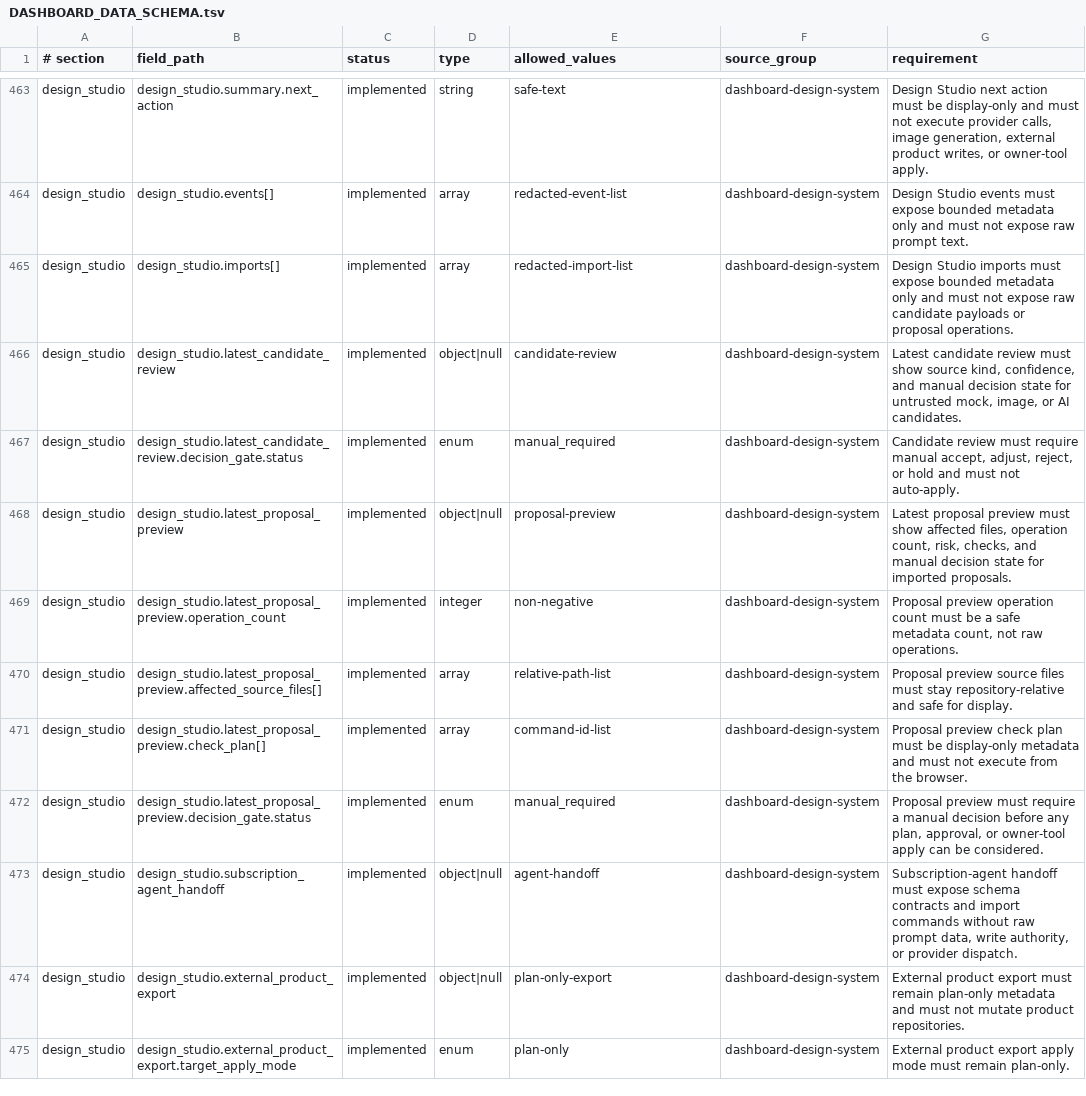
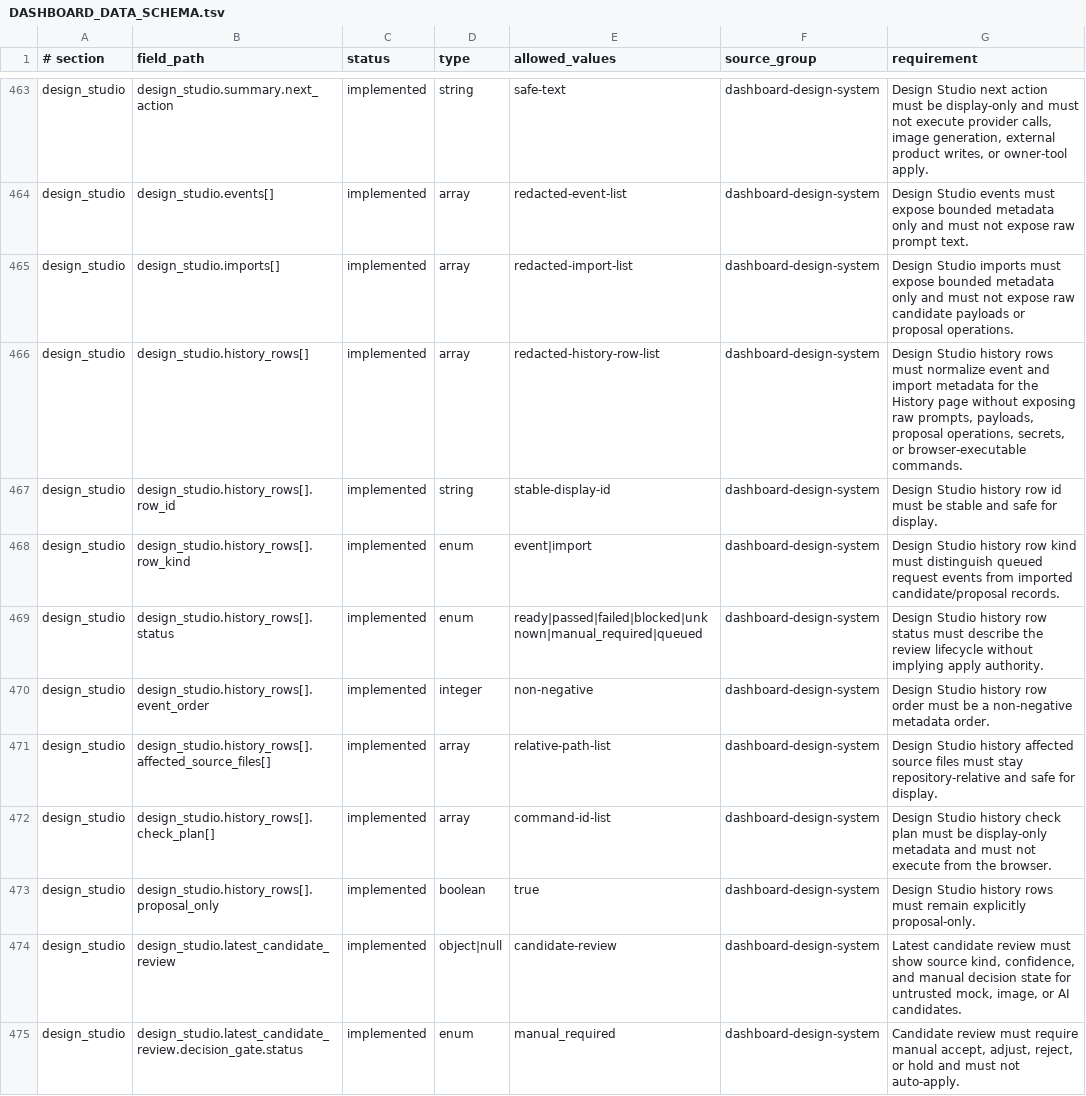
Before and after one commit to xxxMasahiro/ai-driven-development-lesson, a TSV file: docs/workflow/DASHBOARD_DATA_SCHEMA.tsv, drawn as a sheet; only a part is shown, gaps mark what is left out; the shorter side is filled out with more unchanged rows.

Commit message:
Add Design Studio history detail

```diff
--- a/docs/workflow/DASHBOARD_DATA_SCHEMA.tsv
+++ b/docs/workflow/DASHBOARD_DATA_SCHEMA.tsv
@@ -465,2 +465,10 @@ design_studio	design_studio.events[]	implemented	array	redacted-event-list	dashb
 design_studio	design_studio.imports[]	implemented	array	redacted-import-list	dashboard-design-system	Design Studio imports must expose bounded metadata only and must not expose raw candidate payloads or proposal operations.
+design_studio	design_studio.history_rows[]	implemented	array	redacted-history-row-list	dashboard-design-system	Design Studio history rows must normalize event and import metadata for the History page without exposing raw prompts, payloads, proposal operations, secrets, or browser-executable commands.
+design_studio	design_studio.history_rows[].row_id	implemented	string	stable-display-id	dashboard-design-system	Design Studio history row id must be stable and safe for display.
+design_studio	design_studio.history_rows[].row_kind	implemented	enum	event|import	dashboard-design-system	Design Studio history row kind must distinguish queued request events from imported candidate/proposal records.
+design_studio	design_studio.history_rows[].status	implemented	enum	ready|passed|failed|blocked|unknown|manual_required|queued	dashboard-design-system	Design Studio history row status must describe the review lifecycle without implying apply authority.
+design_studio	design_studio.history_rows[].event_order	implemented	integer	non-negative	dashboard-design-system	Design Studio history row order must be a non-negative metadata order.
+design_studio	design_studio.history_rows[].affected_source_files[]	implemented	array	relative-path-list	dashboard-design-system	Design Studio history affected source files must stay repository-relative and safe for display.
+design_studio	design_studio.history_rows[].check_plan[]	implemented	array	command-id-list	dashboard-design-system	Design Studio history check plan must be display-only metadata and must not execute from the browser.
+design_studio	design_studio.history_rows[].proposal_only	implemented	boolean	true	dashboard-design-system	Design Studio history rows must remain explicitly proposal-only.
 design_studio	design_studio.latest_candidate_review	implemented	object|null	candidate-review	dashboard-design-system	Latest candidate review must show source kind, confidence, and manual decision state for untrusted mock, image, or AI candidates.
```
Also changed, not shown: docs/workflow/AS_BUILT_SYNC_CONTRACT.tsv, 13 other files.
